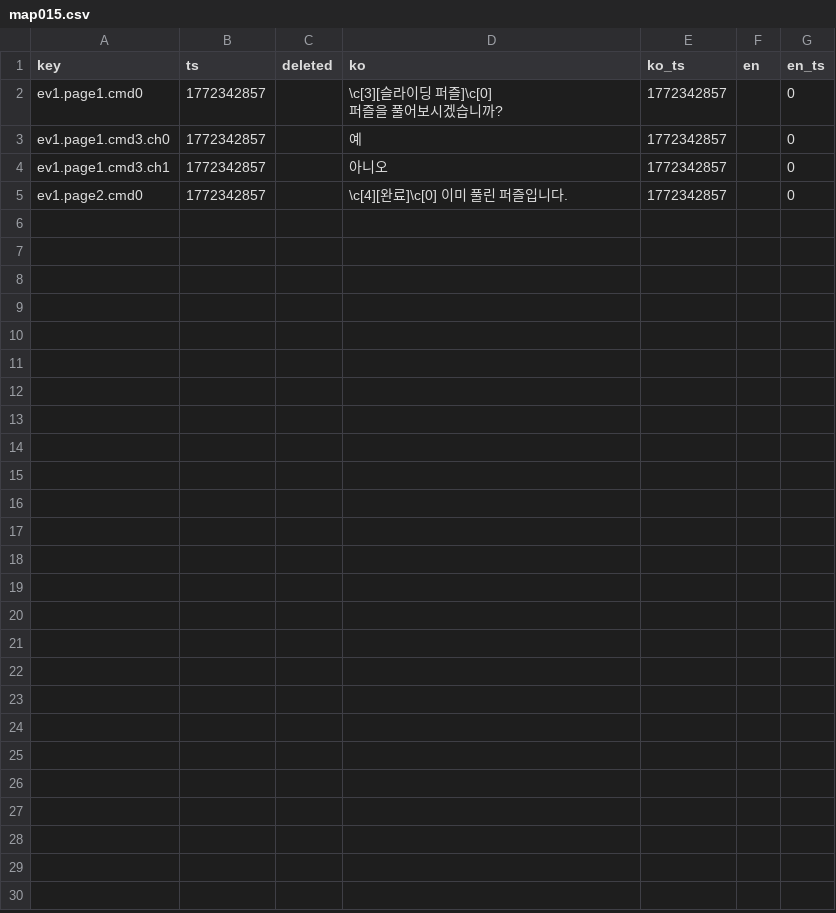
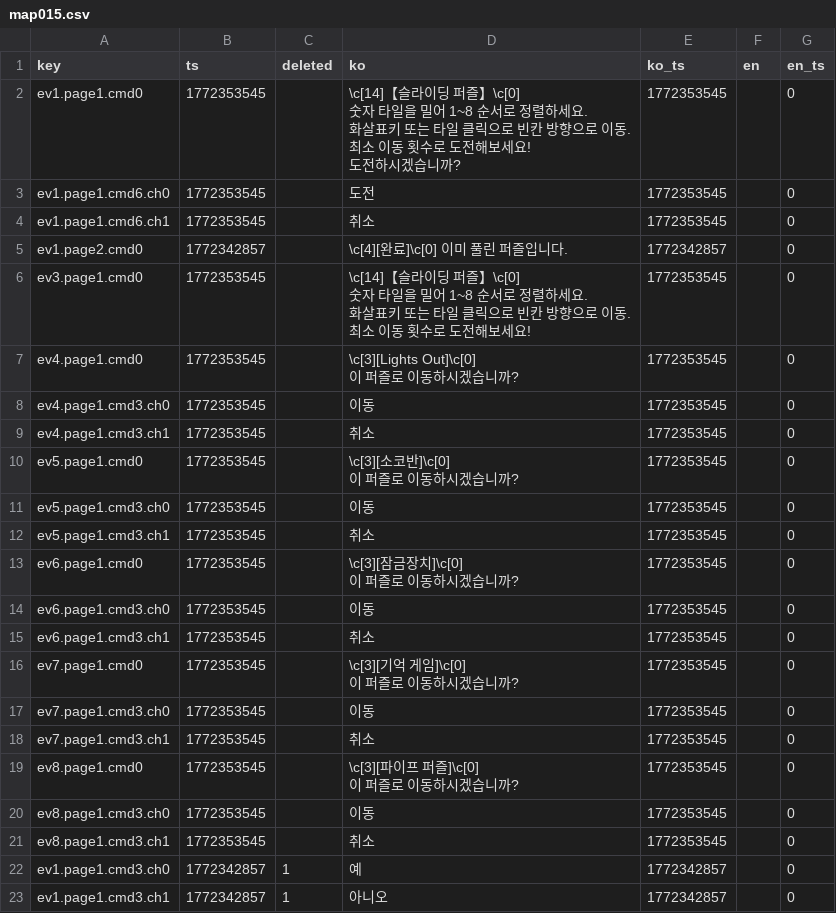
Before and after one commit to gosuni2025/rpgmaker-mv-claudetest, a CSV file: languages/maps/map015.csv, drawn as a sheet.

```diff
--- a/languages/maps/map015.csv
+++ b/languages/maps/map015.csv
@@ -1,6 +1,35 @@
 key,ts,deleted,ko,ko_ts,en,en_ts
-ev1.page1.cmd0,1772342857,,"\c[3][슬라이딩 퍼즐]\c[0]
-퍼즐을 풀어보시겠습니까?",1772342857,,0
-ev1.page1.cmd3.ch0,1772342857,,예,1772342857,,0
-ev1.page1.cmd3.ch1,1772342857,,아니오,1772342857,,0
+ev1.page1.cmd0,1772353545,,"\c[14]【슬라이딩 퍼즐】\c[0]
+숫자 타일을 밀어 1~8 순서로 정렬하세요.
+화살표키 또는 타일 클릭으로 빈칸 방향으로 이동.
+최소 이동 횟수로 도전해보세요!
+도전하시겠습니까?",1772353545,,0
+ev1.page1.cmd6.ch0,1772353545,,도전,1772353545,,0
+ev1.page1.cmd6.ch1,1772353545,,취소,1772353545,,0
 ev1.page2.cmd0,1772342857,,\c[4][완료]\c[0] 이미 풀린 퍼즐입니다.,1772342857,,0
+ev3.page1.cmd0,1772353545,,"\c[14]【슬라이딩 퍼즐】\c[0]
+숫자 타일을 밀어 1~8 순서로 정렬하세요.
+화살표키 또는 타일 클릭으로 빈칸 방향으로 이동.
+최소 이동 횟수로 도전해보세요!",1772353545,,0
+ev4.page1.cmd0,1772353545,,"\c[3][Lights Out]\c[0]
+이 퍼즐로 이동하시겠습니까?",1772353545,,0
+ev4.page1.cmd3.ch0,1772353545,,이동,1772353545,,0
+ev4.page1.cmd3.ch1,1772353545,,취소,1772353545,,0
+ev5.page1.cmd0,1772353545,,"\c[3][소코반]\c[0]
+이 퍼즐로 이동하시겠습니까?",1772353545,,0
+ev5.page1.cmd3.ch0,1772353545,,이동,1772353545,,0
+ev5.page1.cmd3.ch1,1772353545,,취소,1772353545,,0
+ev6.page1.cmd0,1772353545,,"\c[3][잠금장치]\c[0]
+이 퍼즐로 이동하시겠습니까?",1772353545,,0
+ev6.page1.cmd3.ch0,1772353545,,이동,1772353545,,0
+ev6.page1.cmd3.ch1,1772353545,,취소,1772353545,,0
+ev7.page1.cmd0,1772353545,,"\c[3][기억 게임]\c[0]
+이 퍼즐로 이동하시겠습니까?",1772353545,,0
+ev7.page1.cmd3.ch0,1772353545,,이동,1772353545,,0
+ev7.page1.cmd3.ch1,1772353545,,취소,1772353545,,0
+ev8.page1.cmd0,1772353545,,"\c[3][파이프 퍼즐]\c[0]
+이 퍼즐로 이동하시겠습니까?",1772353545,,0
+ev8.page1.cmd3.ch0,1772353545,,이동,1772353545,,0
+ev8.page1.cmd3.ch1,1772353545,,취소,1772353545,,0
+ev1.page1.cmd3.ch0,1772342857,1,예,1772342857,,0
+ev1.page1.cmd3.ch1,1772342857,1,아니오,1772342857,,0
```
Also changed, not shown: 3 other files.
